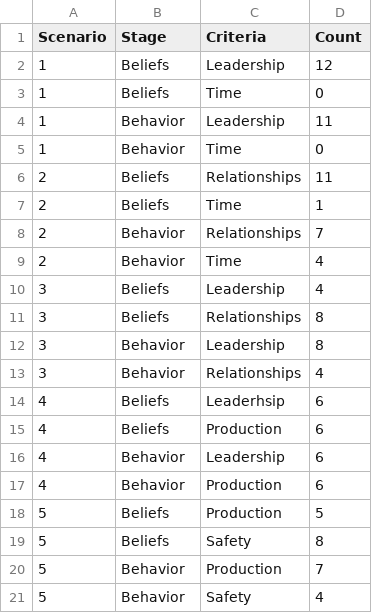
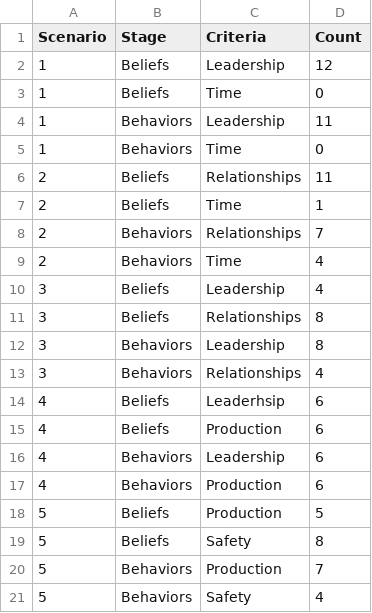
Before and after one commit to jrg94/fun-viz, a CSV file: data/2023-criteria.csv, drawn as a sheet.

```diff
--- a/data/2023-criteria.csv
+++ b/data/2023-criteria.csv
@@ -3,19 +3,19 @@ Scenario,Stage,Criteria,Count
 1,Beliefs,Time,0
-1,Behavior,Leadership,11
-1,Behavior,Time,0
+1,Behaviors,Leadership,11
+1,Behaviors,Time,0
 2,Beliefs,Relationships,11
 2,Beliefs,Time,1
-2,Behavior,Relationships,7
-2,Behavior,Time,4
+2,Behaviors,Relationships,7
+2,Behaviors,Time,4
 3,Beliefs,Leadership,4
 3,Beliefs,Relationships,8
-3,Behavior,Leadership,8
-3,Behavior,Relationships,4
+3,Behaviors,Leadership,8
+3,Behaviors,Relationships,4
 4,Beliefs,Leaderhsip,6
 4,Beliefs,Production,6
-4,Behavior,Leadership,6
-4,Behavior,Production,6
+4,Behaviors,Leadership,6
+4,Behaviors,Production,6
 5,Beliefs,Production,5
 5,Beliefs,Safety,8
-5,Behavior,Production,7
-5,Behavior,Safety,4
+5,Behaviors,Production,7
+5,Behaviors,Safety,4
```
Also changed, not shown: 1 other file.
